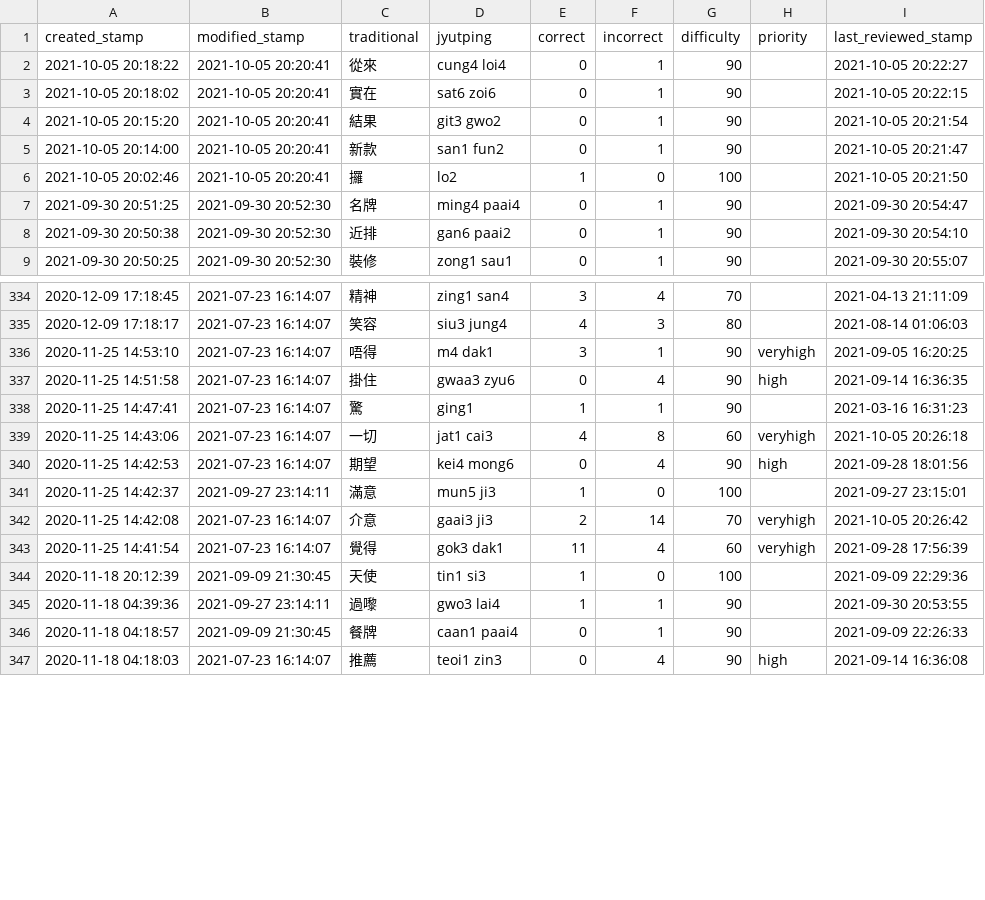
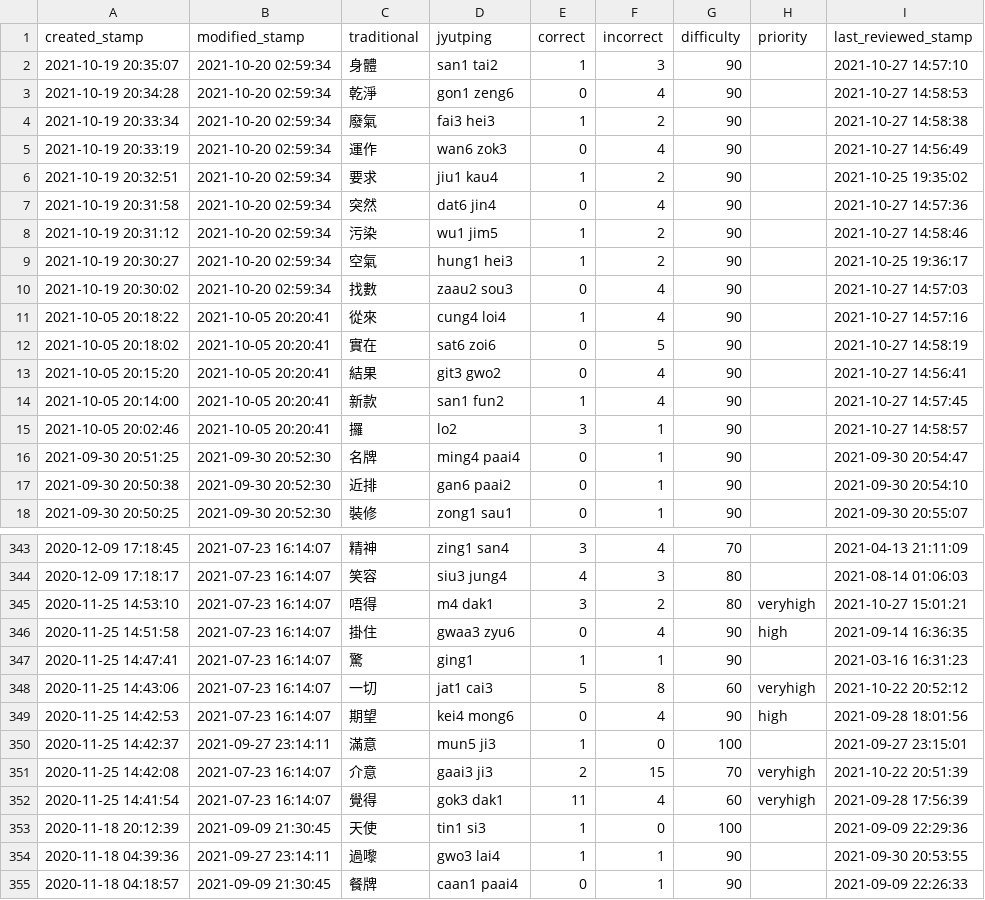
Before and after one commit to tina-may/tina-pleco, a CSV file: Report.csv, drawn as a sheet; only a part is shown, gaps mark what is left out; the shorter side is filled out with more unchanged rows; the diff covers the shown part only.

```diff
--- a/Report.csv
+++ b/Report.csv
@@ -1,7 +1,16 @@
 created_stamp,modified_stamp,traditional,jyutping,correct,incorrect,difficulty,priority,last_reviewed_stamp
-2021-10-05 20:18:22,2021-10-05 20:20:41,從來,cung4 loi4,0,1,90,,2021-10-05 20:22:27
-2021-10-05 20:18:02,2021-10-05 20:20:41,實在,sat6 zoi6,0,1,90,,2021-10-05 20:22:15
-2021-10-05 20:15:20,2021-10-05 20:20:41,結果,git3 gwo2,0,1,90,,2021-10-05 20:21:54
-2021-10-05 20:14:00,2021-10-05 20:20:41,新款,san1 fun2,0,1,90,,2021-10-05 20:21:47
-2021-10-05 20:02:46,2021-10-05 20:20:41,攞,lo2,1,0,100,,2021-10-05 20:21:50
+2021-10-19 20:35:07,2021-10-20 02:59:34,身體,san1 tai2,1,3,90,,2021-10-27 14:57:10
+2021-10-19 20:34:28,2021-10-20 02:59:34,乾淨,gon1 zeng6,0,4,90,,2021-10-27 14:58:53
+2021-10-19 20:33:34,2021-10-20 02:59:34,廢氣,fai3 hei3,1,2,90,,2021-10-27 14:58:38
+2021-10-19 20:33:19,2021-10-20 02:59:34,運作,wan6 zok3,0,4,90,,2021-10-27 14:56:49
+2021-10-19 20:32:51,2021-10-20 02:59:34,要求,jiu1 kau4,1,2,90,,2021-10-25 19:35:02
+2021-10-19 20:31:58,2021-10-20 02:59:34,突然,dat6 jin4,0,4,90,,2021-10-27 14:57:36
+2021-10-19 20:31:12,2021-10-20 02:59:34,污染,wu1 jim5,1,2,90,,2021-10-27 14:58:46
+2021-10-19 20:30:27,2021-10-20 02:59:34,空氣,hung1 hei3,1,2,90,,2021-10-25 19:36:17
+2021-10-19 20:30:02,2021-10-20 02:59:34,找數,zaau2 sou3,0,4,90,,2021-10-27 14:57:03
+2021-10-05 20:18:22,2021-10-05 20:20:41,從來,cung4 loi4,1,4,90,,2021-10-27 14:57:16
+2021-10-05 20:18:02,2021-10-05 20:20:41,實在,sat6 zoi6,0,5,90,,2021-10-27 14:58:19
+2021-10-05 20:15:20,2021-10-05 20:20:41,結果,git3 gwo2,0,4,90,,2021-10-27 14:56:41
+2021-10-05 20:14:00,2021-10-05 20:20:41,新款,san1 fun2,1,4,90,,2021-10-27 14:57:45
+2021-10-05 20:02:46,2021-10-05 20:20:41,攞,lo2,3,1,90,,2021-10-27 14:58:57
 2021-09-30 20:51:25,2021-09-30 20:52:30,名牌,ming4 paai4,0,1,90,,2021-09-30 20:54:47
@@ -335,9 +344,9 @@ created_stamp,modified_stamp,traditional,jyutping,correct,incorrect,difficulty,p
 2020-12-09 17:18:17,2021-07-23 16:14:07,笑容,siu3 jung4,4,3,80,,2021-08-14 01:06:03
-2020-11-25 14:53:10,2021-07-23 16:14:07,唔得,m4 dak1,3,1,90,veryhigh,2021-09-05 16:20:25
+2020-11-25 14:53:10,2021-07-23 16:14:07,唔得,m4 dak1,3,2,80,veryhigh,2021-10-27 15:01:21
 2020-11-25 14:51:58,2021-07-23 16:14:07,掛住,gwaa3 zyu6,0,4,90,high,2021-09-14 16:36:35
 2020-11-25 14:47:41,2021-07-23 16:14:07,驚,ging1,1,1,90,,2021-03-16 16:31:23
-2020-11-25 14:43:06,2021-07-23 16:14:07,一切,jat1 cai3,4,8,60,veryhigh,2021-10-05 20:26:18
+2020-11-25 14:43:06,2021-07-23 16:14:07,一切,jat1 cai3,5,8,60,veryhigh,2021-10-22 20:52:12
 2020-11-25 14:42:53,2021-07-23 16:14:07,期望,kei4 mong6,0,4,90,high,2021-09-28 18:01:56
 2020-11-25 14:42:37,2021-09-27 23:14:11,滿意,mun5 ji3,1,0,100,,2021-09-27 23:15:01
-2020-11-25 14:42:08,2021-07-23 16:14:07,介意,gaai3 ji3,2,14,70,veryhigh,2021-10-05 20:26:42
+2020-11-25 14:42:08,2021-07-23 16:14:07,介意,gaai3 ji3,2,15,70,veryhigh,2021-10-22 20:51:39
 2020-11-25 14:41:54,2021-07-23 16:14:07,覺得,gok3 dak1,11,4,60,veryhigh,2021-09-28 17:56:39
```
Also changed, not shown: 85 edited cells elsewhere in this file, 2 other files.
